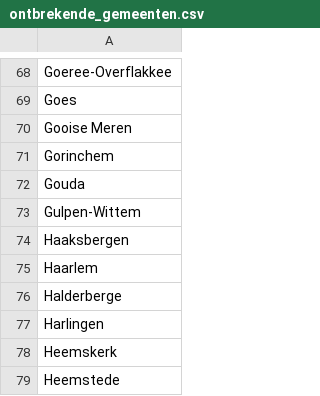
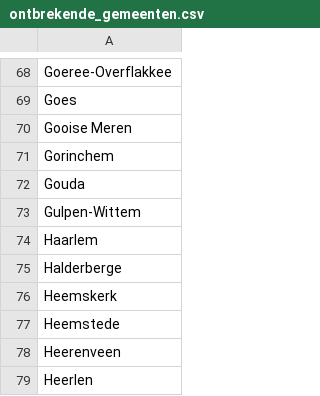
Before and after one commit to Hilbrand/slt, a CSV file: public/gr2026/ontbrekende_gemeenten.csv, drawn as a sheet; only a part is shown, gaps mark what is left out; the shorter side is filled out with more unchanged rows; the diff names each change by its address in the sheet, - before the commit and + after, or states it on an @@ line.

```diff
--- a/public/gr2026/ontbrekende_gemeenten.csv
+++ b/public/gr2026/ontbrekende_gemeenten.csv
-row 74: Haaksbergen
-row 77: Harlingen
```
Also changed, not shown: 4 other files.
